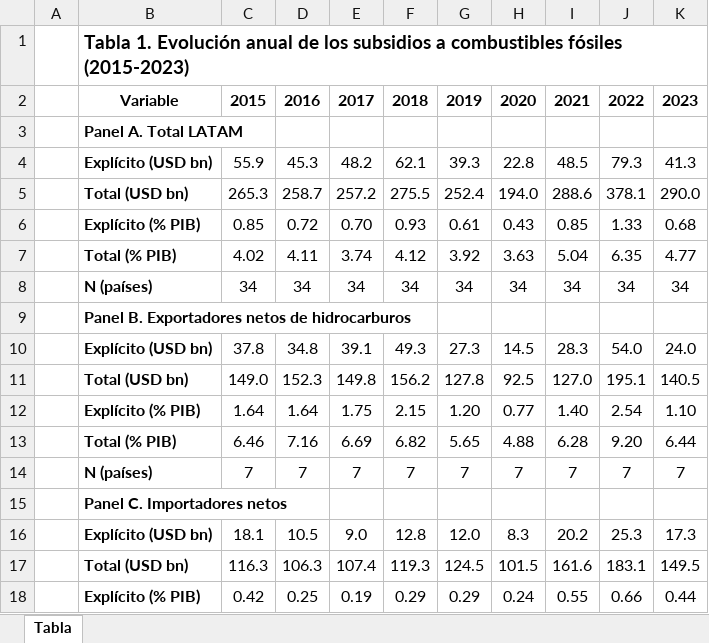
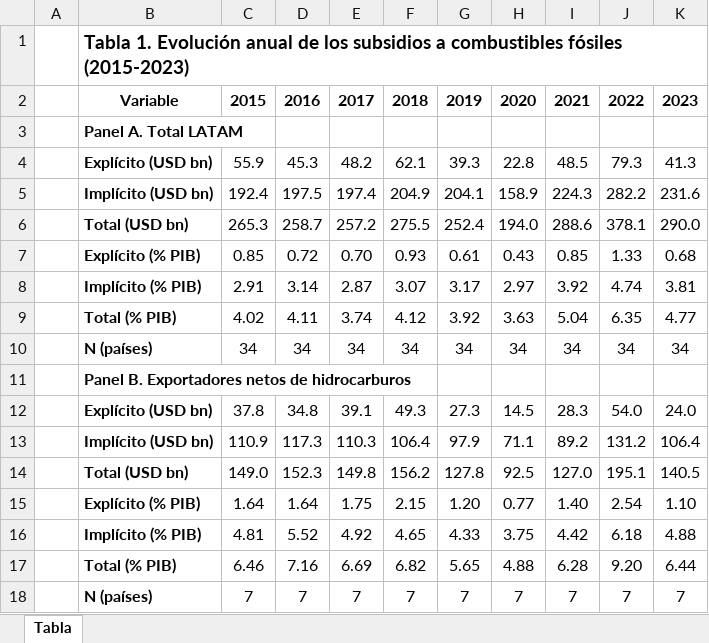
Before and after one commit to dfmendivelso10/Prueba_Tecnica, an Excel workbook: outputs/tables/tab1_descriptiva.xlsx, sheet Tabla, drawn as a sheet; only a part is shown; the shorter side is filled out with more unchanged rows; values as stored, in another font and other column widths than the file's, no borders; the diff covers the shown part only; the diff names each change by its address in the sheet, - before the commit and + after, or states it on an @@ line.

```diff
--- a/outputs/tables/tab1_descriptiva.xlsx (sheet Tabla)
+++ b/outputs/tables/tab1_descriptiva.xlsx (sheet Tabla)
+row 5:  | Implícito (USD bn) | 192.4 | 197.5 | 197.4 | 204.9 | 204.1 | 158.9 | 224.3 | 282.2 | 231.6
+row 8:  | Implícito (% PIB) | 2.91 | 3.14 | 2.87 | 3.07 | 3.17 | 2.97 | 3.92 | 4.74 | 3.81
+row 13:  | Implícito (USD bn) | 110.9 | 117.3 | 110.3 | 106.4 | 97.9 | 71.1 | 89.2 | 131.2 | 106.4
+row 16:  | Implícito (% PIB) | 4.81 | 5.52 | 4.92 | 4.65 | 4.33 | 3.75 | 4.42 | 6.18 | 4.88
```
Also changed, not shown: 2 added rows and 1 edited cell elsewhere in this sheet, 5 other files.
